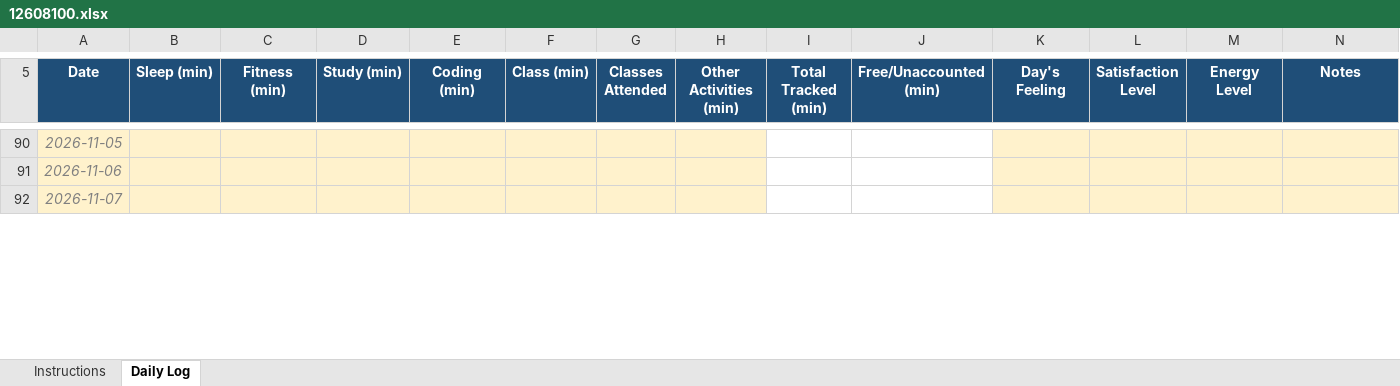
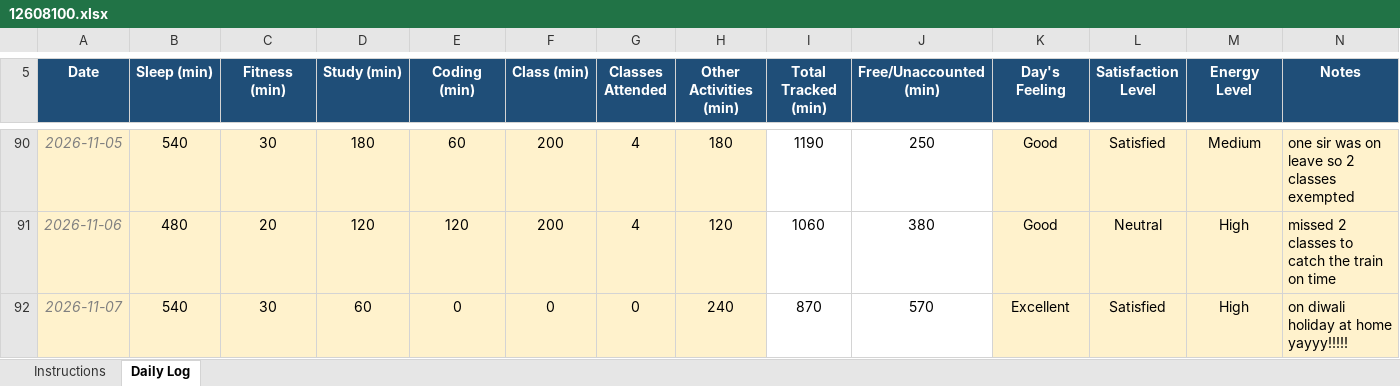
Before and after one commit to sareen-nandal04/CAP776, an Excel workbook: 12608100.xlsx, sheet Daily Log, drawn as a sheet; only a part is shown, gaps mark what is left out; values as stored, in another font and other column widths than the file's, no borders; conditional formats not drawn; the diff covers the shown part only; the diff names each change by its address in the sheet, - before the commit and + after, or states it on an @@ line.

```diff
--- a/12608100.xlsx (sheet Daily Log)
+++ b/12608100.xlsx (sheet Daily Log)
-B90 (Sleep (min)): (empty)
+B90 (Sleep (min)): 540
-C90 (Fitness (min)): (empty)
+C90 (Fitness (min)): 30
-D90 (Study (min)): (empty)
+D90 (Study (min)): 180
-E90 (Coding (min)): (empty)
+E90 (Coding (min)): 60
-F90:F91 (Class (min)): (empty)
+F90:F91 (Class (min)): 200
-G90:G91 (Classes Attended): (empty)
+G90:G91 (Classes Attended): 4
-H90 (Other Activities (min)): (empty)
+H90 (Other Activities (min)): 180
-I90 (Total Tracked (min)): (empty)
+I90 (Total Tracked (min)): 1190
-J90 (Free/Unaccounted (min)): (empty)
+J90 (Free/Unaccounted (min)): 250
-K90:K91 (Day's Feeling): (empty)
+K90:K91 (Day's Feeling): Good
-L90 (Satisfaction Level): (empty)
+L90 (Satisfaction Level): Satisfied
-M90 (Energy Level): (empty)
+M90 (Energy Level): Medium
-N90 (Notes): (empty)
+N90 (Notes): one sir was on leave so 2 classes exempted
-B91 (Sleep (min)): (empty)
+B91 (Sleep (min)): 480
-C91 (Fitness (min)): (empty)
+C91 (Fitness (min)): 20
-D91 (Study (min)): (empty)
+D91 (Study (min)): 120
-E91 (Coding (min)): (empty)
+E91 (Coding (min)): 120
-H91 (Other Activities (min)): (empty)
+H91 (Other Activities (min)): 120
-I91 (Total Tracked (min)): (empty)
+I91 (Total Tracked (min)): 1060
-J91 (Free/Unaccounted (min)): (empty)
+J91 (Free/Unaccounted (min)): 380
-L91 (Satisfaction Level): (empty)
+L91 (Satisfaction Level): Neutral
-M91:M92 (Energy Level): (empty)
+M91:M92 (Energy Level): High
-N91 (Notes): (empty)
+N91 (Notes): missed 2 classes to catch the train on time
-B92 (Sleep (min)): (empty)
+B92 (Sleep (min)): 540
-C92 (Fitness (min)): (empty)
+C92 (Fitness (min)): 30
-D92 (Study (min)): (empty)
+D92 (Study (min)): 60
-E92 (Coding (min)): (empty)
+E92 (Coding (min)): 0
-F92 (Class (min)): (empty)
+F92 (Class (min)): 0
-G92 (Classes Attended): (empty)
+G92 (Classes Attended): 0
-H92 (Other Activities (min)): (empty)
+H92 (Other Activities (min)): 240
-I92 (Total Tracked (min)): (empty)
+I92 (Total Tracked (min)): 870
-J92 (Free/Unaccounted (min)): (empty)
+J92 (Free/Unaccounted (min)): 570
-K92 (Day's Feeling): (empty)
+K92 (Day's Feeling): Excellent
-L92 (Satisfaction Level): (empty)
+L92 (Satisfaction Level): Satisfied
-N92 (Notes): (empty)
+N92 (Notes): on diwali holiday at home yayyy!!!!!
```
Also changed, not shown: 156 edited cells elsewhere in this sheet.
